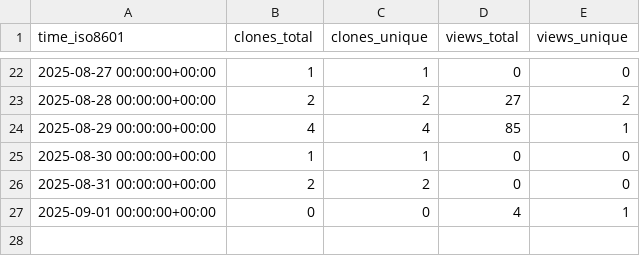
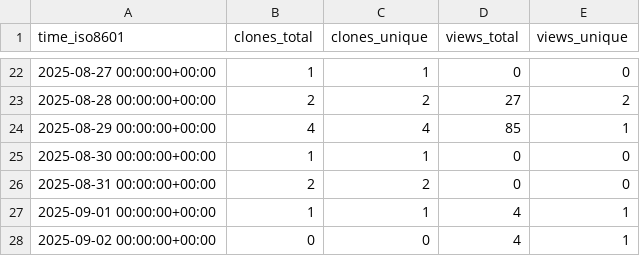
Before and after one commit to s-murfy/k223d, a CSV file: s-murfy/k223d/ghrs-data/views_clones_aggregate.csv, drawn as a sheet; only a part is shown, gaps mark what is left out.

```diff
--- a/s-murfy/k223d/ghrs-data/views_clones_aggregate.csv
+++ b/s-murfy/k223d/ghrs-data/views_clones_aggregate.csv
@@ -26,2 +26,3 @@ time_iso8601,clones_total,clones_unique,views_total,views_unique
 2025-08-31 00:00:00+00:00,2,2,0,0
-2025-09-01 00:00:00+00:00,0,0,4,1
+2025-09-01 00:00:00+00:00,1,1,4,1
+2025-09-02 00:00:00+00:00,0,0,4,1
```
Also changed, not shown: 1 other file.
